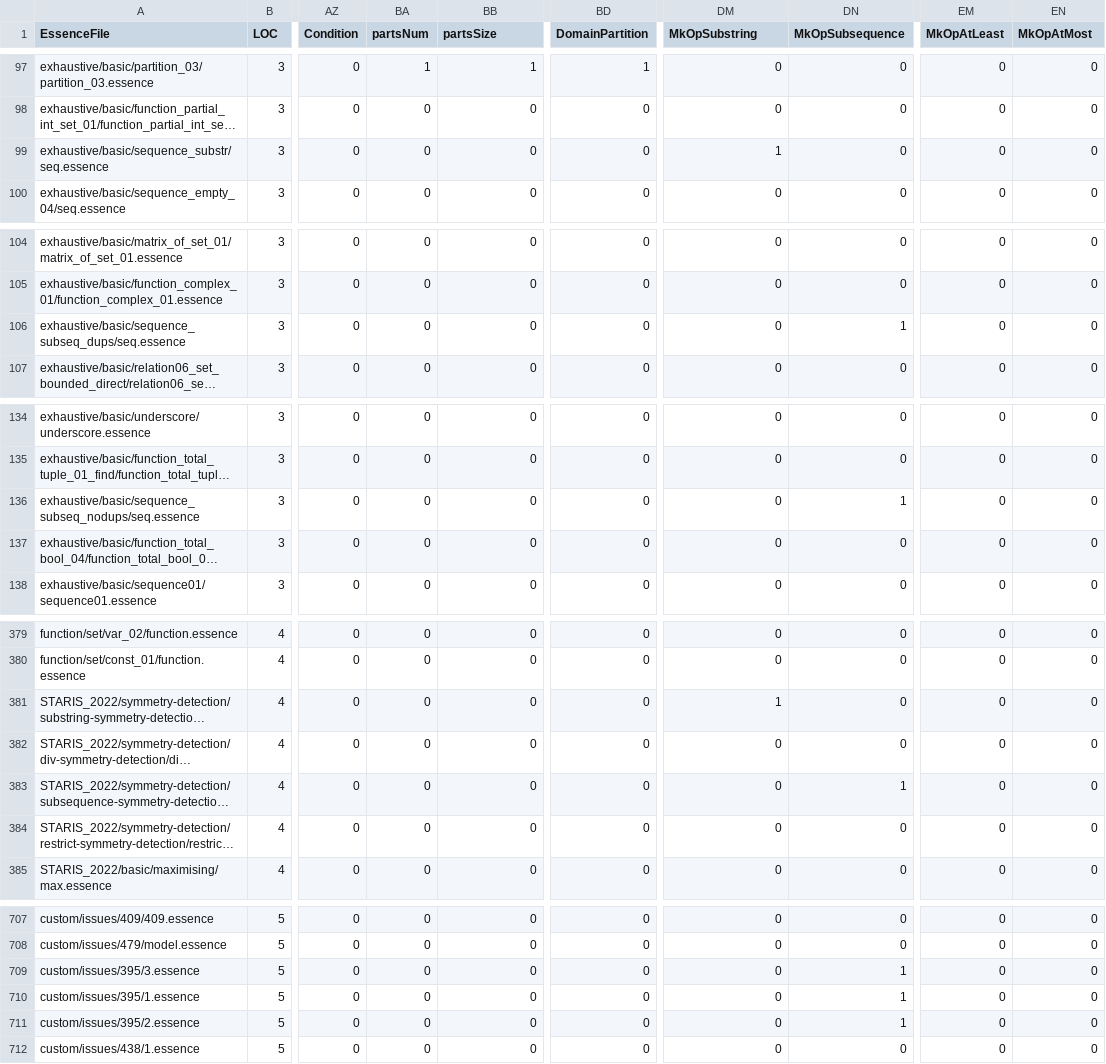
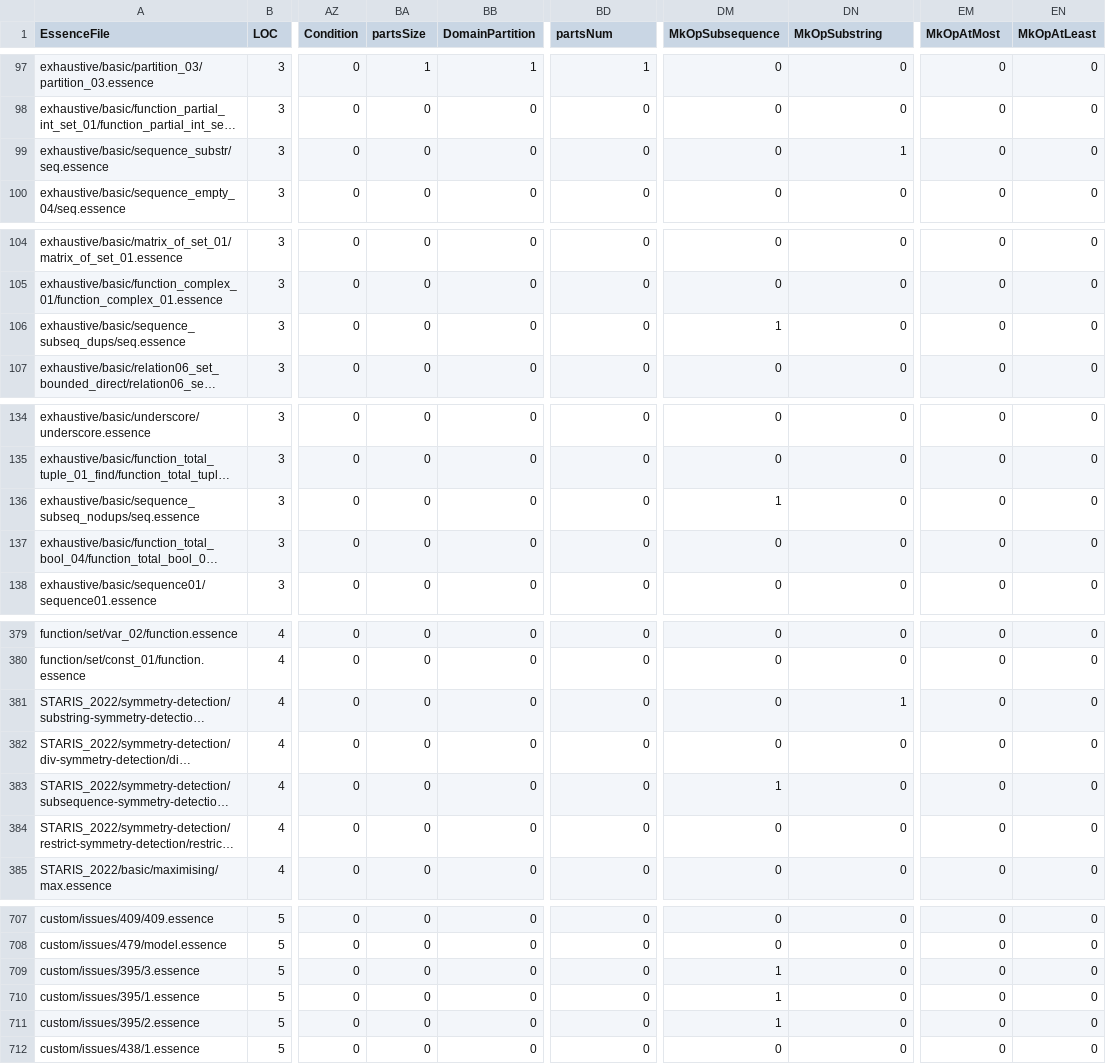
Before and after one commit to TAswan/conjure-oxide, a CSV file: tools/essence-feature-usage-stats/data.csv, drawn as a sheet; only a part is shown, gaps mark what is left out; long unchanged cells end in …; the diff covers the shown part only; the diff names each change by its address in the sheet, - before the commit and + after, or states it on an @@ line.

Commit message:
Actions: Deploy the essence features usage table 🚀

```diff
--- a/tools/essence-feature-usage-stats/data.csv
+++ b/tools/essence-feature-usage-stats/data.csv
-BA1: partsNum
+BA1: partsSize
-BB1: partsSize
+BB1: DomainPartition
-BD1: DomainPartition
+BD1: partsNum
-DM1: MkOpSubstring
+DM1: MkOpSubsequence
-DN1: MkOpSubsequence
+DN1: MkOpSubstring
-EM1: MkOpAtLeast
+EM1: MkOpAtMost
-EN1: MkOpAtMost
+EN1: MkOpAtLeast
-DM99 (MkOpSubsequence): 1
+DM99 (MkOpSubsequence): 0
-DN99 (MkOpSubstring): 0
+DN99 (MkOpSubstring): 1
-DM106 (MkOpSubsequence): 0
+DM106 (MkOpSubsequence): 1
-DN106 (MkOpSubstring): 1
+DN106 (MkOpSubstring): 0
-DM136 (MkOpSubsequence): 0
+DM136 (MkOpSubsequence): 1
-DN136 (MkOpSubstring): 1
+DN136 (MkOpSubstring): 0
-DM381 (MkOpSubsequence): 1
+DM381 (MkOpSubsequence): 0
-DN381 (MkOpSubstring): 0
+DN381 (MkOpSubstring): 1
-DM383 (MkOpSubsequence): 0
+DM383 (MkOpSubsequence): 1
-DN383 (MkOpSubstring): 1
+DN383 (MkOpSubstring): 0
-DM709:DM711 (MkOpSubsequence): 0
+DM709:DM711 (MkOpSubsequence): 1
-DN709:DN711 (MkOpSubstring): 1
+DN709:DN711 (MkOpSubstring): 0
```
Also changed, not shown: 4 edited cells elsewhere in this file, 1 other file.
